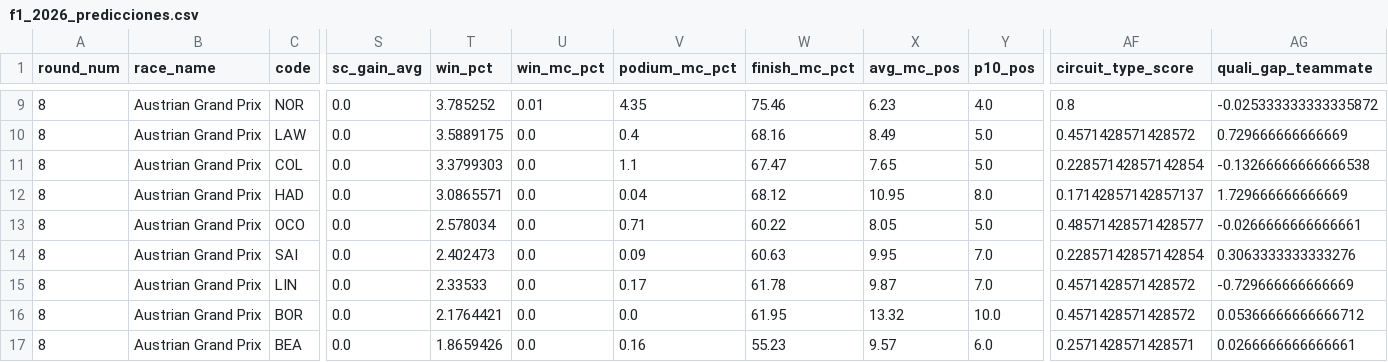
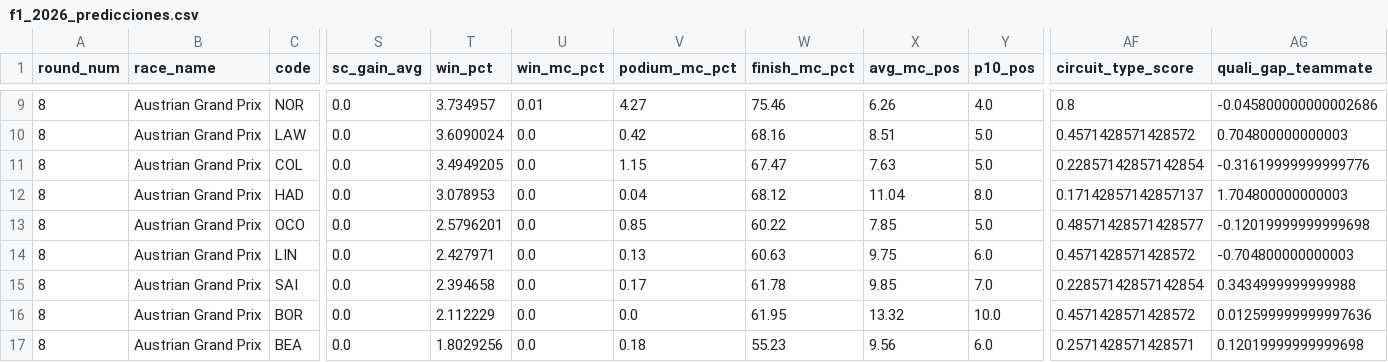
Before and after one commit to erick-hv/boxboxai, a CSV file: f1_2026_predicciones.csv, drawn as a sheet; only a part is shown, gaps mark what is left out; removed rows and columns are numbered as before the commit, all else as after; rows hold the shown columns only; the diff covers the shown part only; the diff names each change by its address in the sheet, - before the commit and + after, or states it on an @@ line.

```diff
--- a/f1_2026_predicciones.csv
+++ b/f1_2026_predicciones.csv
-T9 (win_pct): 3.785252
+T9 (win_pct): 3.734957
-V9 (podium_mc_pct): 4.35
+V9 (podium_mc_pct): 4.27
-X9 (avg_mc_pos): 6.23
+X9 (avg_mc_pos): 6.26
-AG9 (quali_gap_teammate): -0.025333333333335872
+AG9 (quali_gap_teammate): -0.045800000000002686
-T10 (win_pct): 3.5889175
+T10 (win_pct): 3.6090024
-V10 (podium_mc_pct): 0.4
+V10 (podium_mc_pct): 0.42
-X10 (avg_mc_pos): 8.49
+X10 (avg_mc_pos): 8.51
-AG10 (quali_gap_teammate): 0.729666666666669
+AG10 (quali_gap_teammate): 0.704800000000003
-T11 (win_pct): 3.3799303
+T11 (win_pct): 3.4949205
-V11 (podium_mc_pct): 1.1
+V11 (podium_mc_pct): 1.15
-X11 (avg_mc_pos): 7.65
+X11 (avg_mc_pos): 7.63
-AG11 (quali_gap_teammate): -0.13266666666666538
+AG11 (quali_gap_teammate): -0.31619999999999776
-T12 (win_pct): 3.0865571
+T12 (win_pct): 3.078953
-X12 (avg_mc_pos): 10.95
+X12 (avg_mc_pos): 11.04
-AG12 (quali_gap_teammate): 1.729666666666669
+AG12 (quali_gap_teammate): 1.704800000000003
-T13 (win_pct): 2.578034
+T13 (win_pct): 2.5796201
-V13 (podium_mc_pct): 0.71
+V13 (podium_mc_pct): 0.85
-X13 (avg_mc_pos): 8.05
+X13 (avg_mc_pos): 7.85
-AG13 (quali_gap_teammate): -0.0266666666666661
+AG13 (quali_gap_teammate): -0.12019999999999698
+row 14: 8 | Austrian Grand Prix | LIN | 0.0 | 2.427971 | 0.0 | 0.13 | 60.63 | 9.75 | 6.0 | 0.4571428571428572 | -0.704800000000003
-T15 (win_pct): 2.402473
+T15 (win_pct): 2.394658
-V15 (podium_mc_pct): 0.09
+V15 (podium_mc_pct): 0.17
-W15 (finish_mc_pct): 60.63
+W15 (finish_mc_pct): 61.78
-X15 (avg_mc_pos): 9.95
+X15 (avg_mc_pos): 9.85
-AG15 (quali_gap_teammate): 0.3063333333333276
+AG15 (quali_gap_teammate): 0.3434999999999988
-row 15: 8 | Austrian Grand Prix | LIN | 0.0 | 2.33533 | 0.0 | 0.17 | 61.78 | 9.87 | 7.0 | 0.4571428571428572 | -0.729666666666669
-T16 (win_pct): 2.1764421
+T16 (win_pct): 2.112229
-AG16 (quali_gap_teammate): 0.05366666666666712
+AG16 (quali_gap_teammate): 0.012599999999997636
-T17 (win_pct): 1.8659426
+T17 (win_pct): 1.8029256
-V17 (podium_mc_pct): 0.16
+V17 (podium_mc_pct): 0.18
-X17 (avg_mc_pos): 9.57
+X17 (avg_mc_pos): 9.56
-AG17 (quali_gap_teammate): 0.0266666666666661
+AG17 (quali_gap_teammate): 0.12019999999999698
```
Also changed, not shown: 48 edited cells elsewhere in this file, 2 other files.
